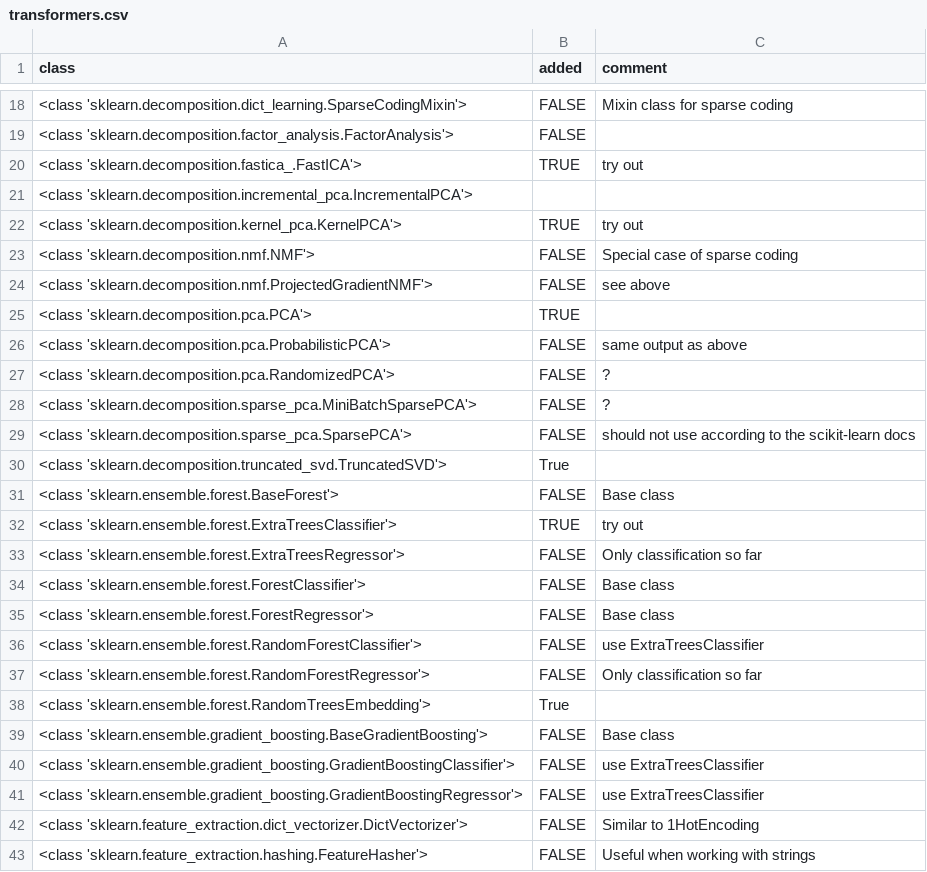
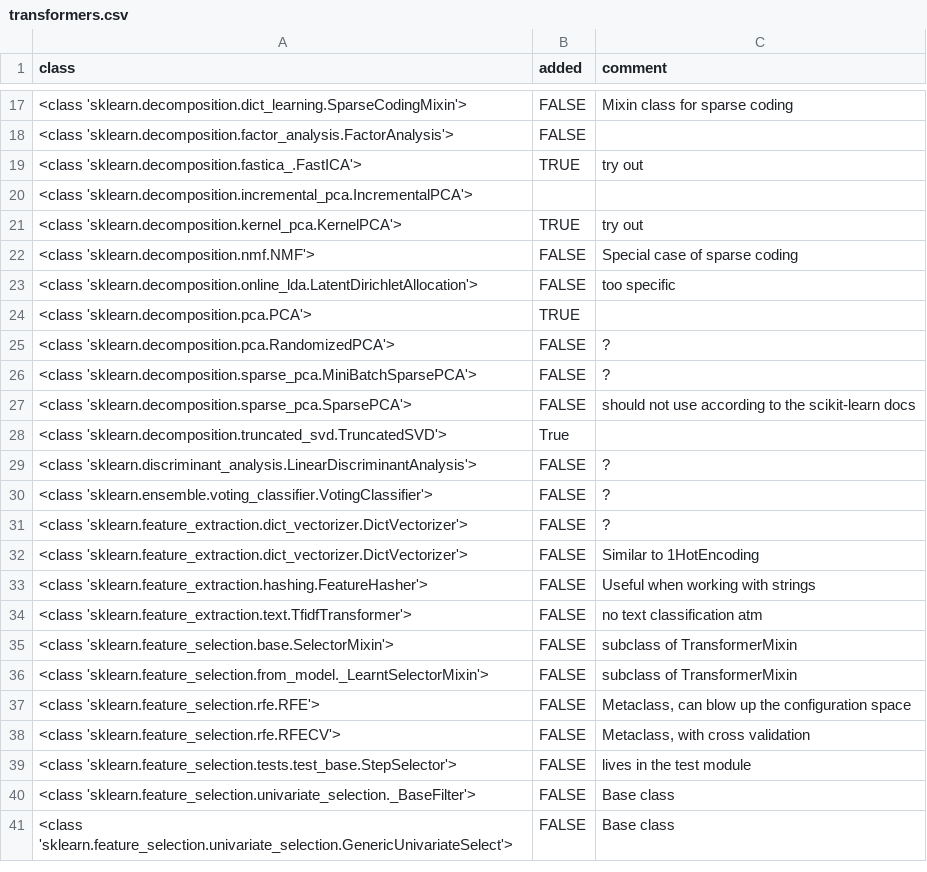
Before and after one commit to automl/auto-sklearn, a CSV file: misc/transformers.csv, drawn as a sheet; only a part is shown, gaps mark what is left out; the shorter side is filled out with more unchanged rows; the diff covers the shown part only.

```diff
--- a/misc/transformers.csv
+++ b/misc/transformers.csv
@@ -23,5 +22,4 @@ class,added,comment
 <class 'sklearn.decomposition.nmf.NMF'>,FALSE,Special case of sparse coding
-<class 'sklearn.decomposition.nmf.ProjectedGradientNMF'>,FALSE,see above
+<class 'sklearn.decomposition.online_lda.LatentDirichletAllocation'>,FALSE,too specific
 <class 'sklearn.decomposition.pca.PCA'>,TRUE,
-<class 'sklearn.decomposition.pca.ProbabilisticPCA'>,FALSE,same output as above
 <class 'sklearn.decomposition.pca.RandomizedPCA'>,FALSE,?
@@ -30,13 +28,5 @@ class,added,comment
 <class 'sklearn.decomposition.truncated_svd.TruncatedSVD'>,True,
-<class 'sklearn.ensemble.forest.BaseForest'>,FALSE,Base class
-<class 'sklearn.ensemble.forest.ExtraTreesClassifier'>,TRUE,try out
-<class 'sklearn.ensemble.forest.ExtraTreesRegressor'>,FALSE,Only classification so far
-<class 'sklearn.ensemble.forest.ForestClassifier'>,FALSE,Base class
-<class 'sklearn.ensemble.forest.ForestRegressor'>,FALSE,Base class
-<class 'sklearn.ensemble.forest.RandomForestClassifier'>,FALSE,use ExtraTreesClassifier
-<class 'sklearn.ensemble.forest.RandomForestRegressor'>,FALSE,Only classification so far
-<class 'sklearn.ensemble.forest.RandomTreesEmbedding'>,True,
-<class 'sklearn.ensemble.gradient_boosting.BaseGradientBoosting'>,FALSE,Base class
-<class 'sklearn.ensemble.gradient_boosting.GradientBoostingClassifier'>,FALSE,use ExtraTreesClassifier
-<class 'sklearn.ensemble.gradient_boosting.GradientBoostingRegressor'>,FALSE,use ExtraTreesClassifier
+<class 'sklearn.discriminant_analysis.LinearDiscriminantAnalysis'>,FALSE,?
+<class 'sklearn.ensemble.voting_classifier.VotingClassifier'>,FALSE,?
+<class 'sklearn.feature_extraction.dict_vectorizer.DictVectorizer'>,FALSE,?
 <class 'sklearn.feature_extraction.dict_vectorizer.DictVectorizer'>,FALSE,Similar to 1HotEncoding
```
Also changed, not shown: 4 added rows, 16 removed rows and 1 moved row elsewhere in this file, misc/classifiers.csv, misc/regressors.csv, 1 other file.
